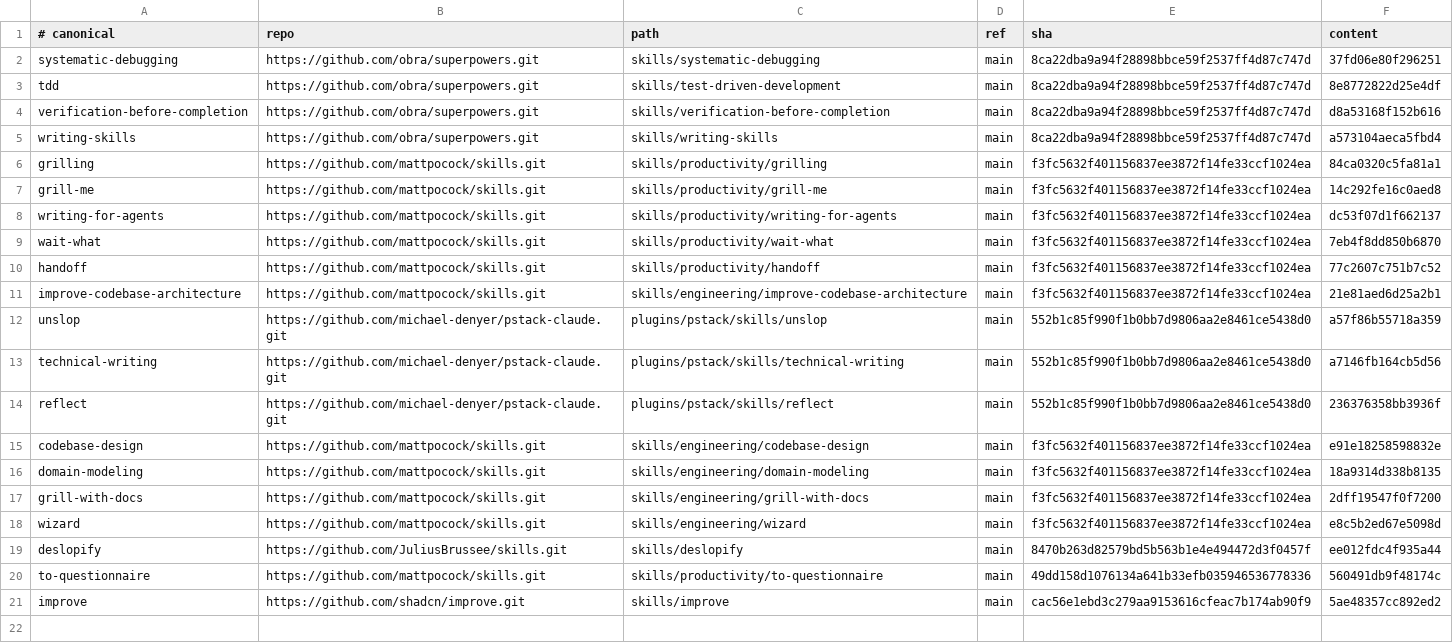
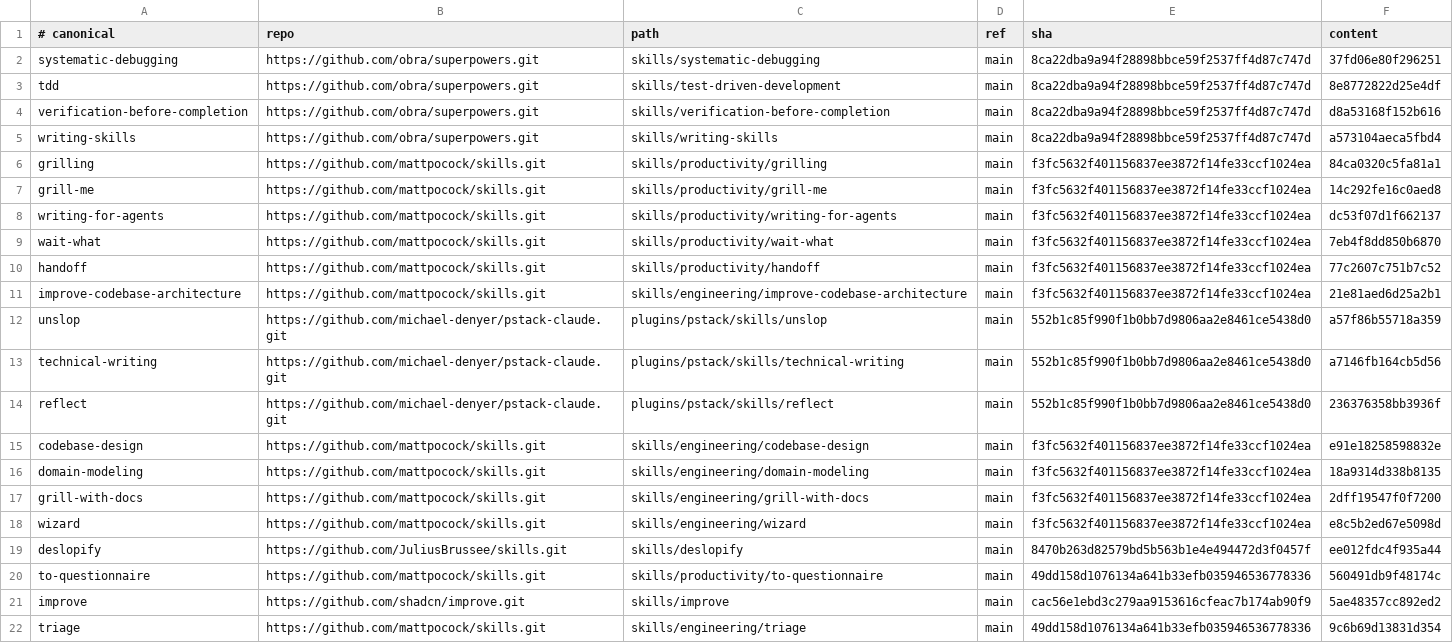
Before and after one commit to simonblauth/claude-config, a TSV file: sources.tsv, drawn as a sheet.

Commit message:
Vendor mattpocock's triage with source labels

```diff
--- a/sources.tsv
+++ b/sources.tsv
@@ -21 +21,2 @@ to-questionnaire	https://github.com/mattpocock/skills.git	skills/productivity/to
 improve	https://github.com/shadcn/improve.git	skills/improve	main	cac56e1ebd3c279aa9153616cfeac7b174ab90f9	5ae48357cc892ed2
+triage	https://github.com/mattpocock/skills.git	skills/engineering/triage	main	49dd158d1076134a641b33efb035946536778336	9c6b69d13831d354
```
Also changed, not shown: 8 other files.
